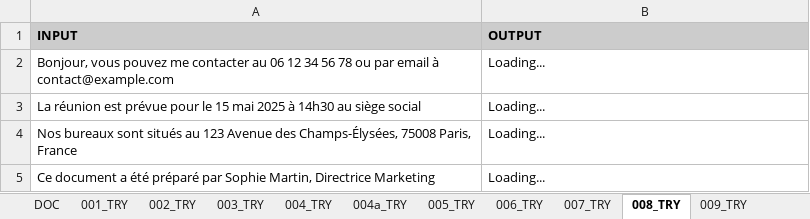
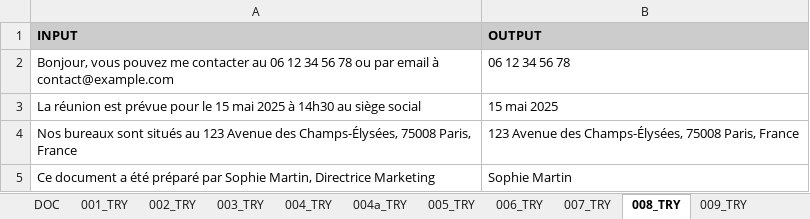
Before and after one commit to bflaven/ia_formation_tunisia, an Excel workbook: claude_ai_google_sheet/test_claude_tunisia.xlsx, sheet 008_TRY, drawn as a sheet; values as stored, in another font and other column widths than the file's, no borders; charts and pictures not drawn; the diff names each change by its address in the sheet, - before the commit and + after, or states it on an @@ line.

```diff
--- a/claude_ai_google_sheet/test_claude_tunisia.xlsx (sheet 008_TRY)
+++ b/claude_ai_google_sheet/test_claude_tunisia.xlsx (sheet 008_TRY)
-B2 (OUTPUT): Loading...
+B2 (OUTPUT): 06 12 34 56 78
-B3 (OUTPUT): Loading...
+B3 (OUTPUT): 15 mai 2025
-B4 (OUTPUT): Loading...
+B4 (OUTPUT): 123 Avenue des Champs-Élysées, 75008 Paris, France
-B5 (OUTPUT): Loading...
+B5 (OUTPUT): Sophie Martin
```
Also changed, not shown: sheet 009_TRY, sheet Optimisation de Contenu, sheet Analyse de Mots-clés, sheet Amélioration de Contenu, sheet 003_TRY, sheet 006_TRY, 8 more sheets.
